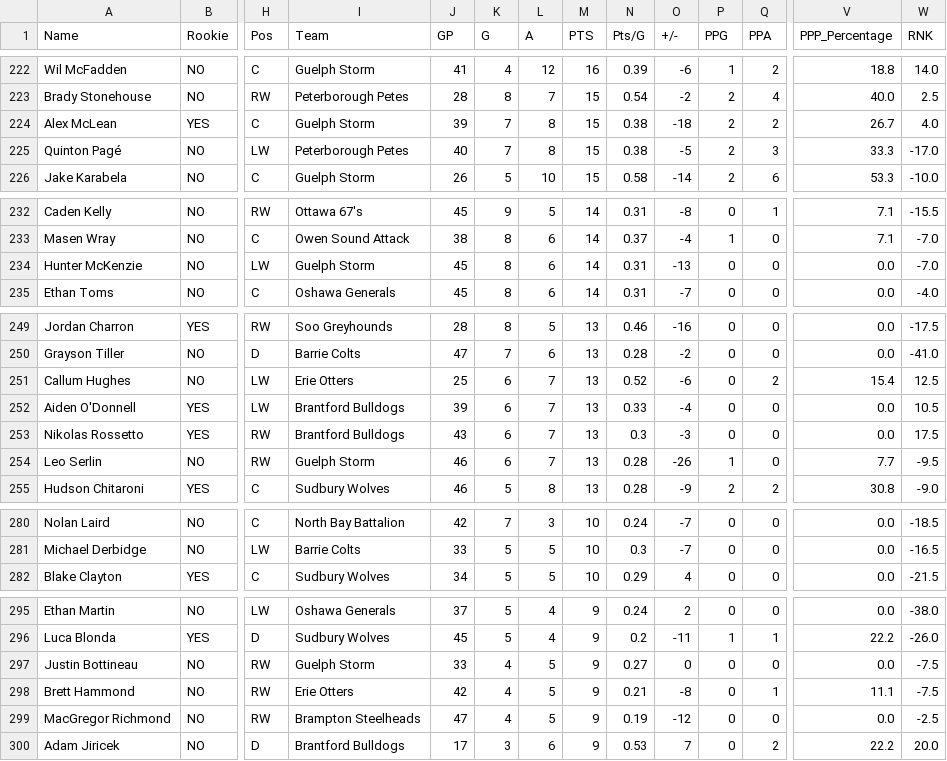
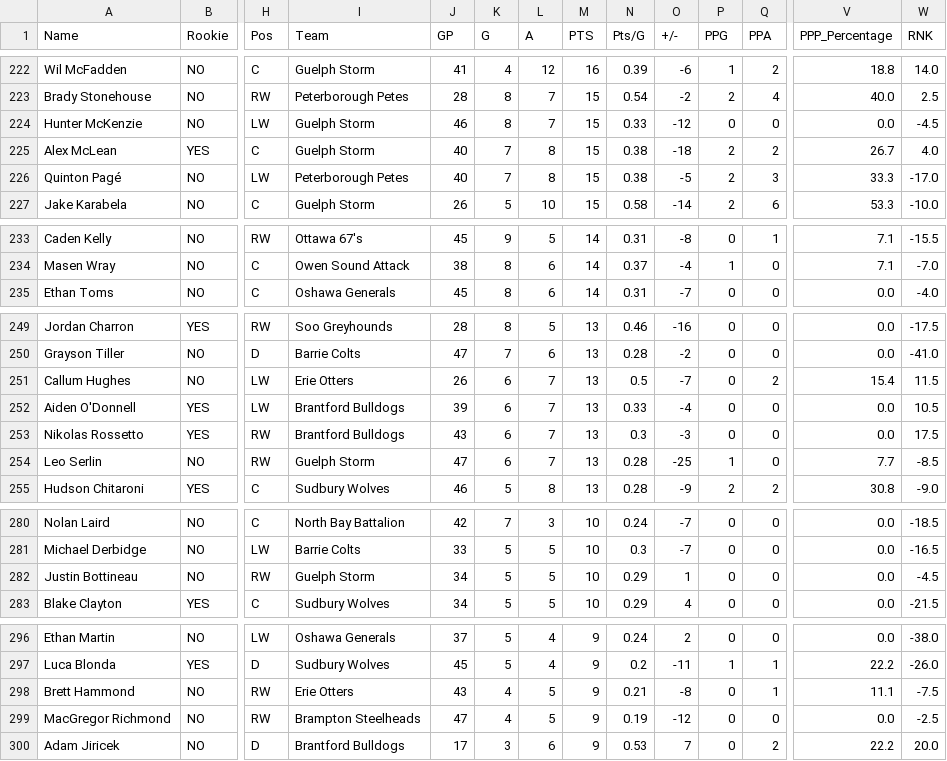
Before and after one commit to NoahCornish/OHL_python, a CSV file: docs/OHL_STATS/LeagueStats_2024_2025.csv, drawn as a sheet; only a part is shown, gaps mark what is left out; removed rows and columns are numbered as before the commit, all else as after; rows hold the shown columns only; the diff covers the shown part only; the diff names each change by its address in the sheet, - before the commit and + after, or states it on an @@ line.

```diff
--- a/docs/OHL_STATS/LeagueStats_2024_2025.csv
+++ b/docs/OHL_STATS/LeagueStats_2024_2025.csv
+row 224: Hunter McKenzie | NO | LW | Guelph Storm | 46 | 8 | 7 | 15 | 0.33 | -12 | 0 | 0 | 0.0 | -4.5
-J225 (GP): 39
+J225 (GP): 40
-row 234: Hunter McKenzie | NO | LW | Guelph Storm | 45 | 8 | 6 | 14 | 0.31 | -13 | 0 | 0 | 0.0 | -7.0
-J251 (GP): 25
+J251 (GP): 26
-N251 (Pts/G): 0.52
+N251 (Pts/G): 0.5
-O251 (+/-): -6
+O251 (+/-): -7
-W251 (RNK): 12.5
+W251 (RNK): 11.5
-J254 (GP): 46
+J254 (GP): 47
-O254 (+/-): -26
+O254 (+/-): -25
-W254 (RNK): -9.5
+W254 (RNK): -8.5
+row 282: Justin Bottineau | NO | RW | Guelph Storm | 34 | 5 | 5 | 10 | 0.29 | 1 | 0 | 0 | 0.0 | -4.5
-row 297: Justin Bottineau | NO | RW | Guelph Storm | 33 | 4 | 5 | 9 | 0.27 | 0 | 0 | 0 | 0.0 | -7.5
-J298 (GP): 42
+J298 (GP): 43
```
Also changed, not shown: 25 edited cells elsewhere in this file.
